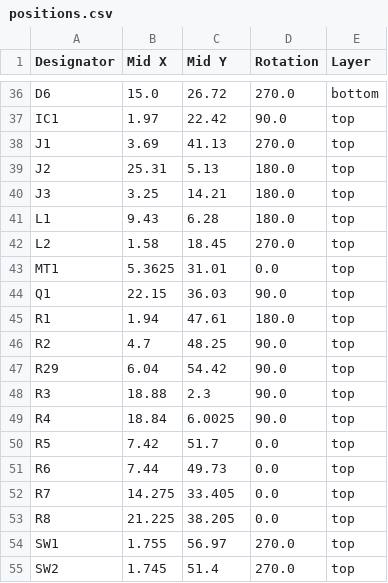
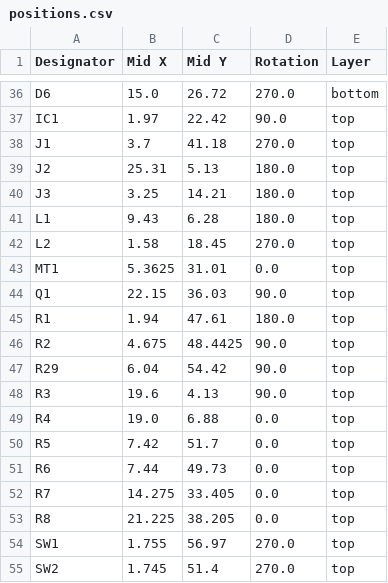
Before and after one commit to Philippe12/HorseSense, a CSV file: production/positions.csv, drawn as a sheet; only a part is shown, gaps mark what is left out.

```diff
--- a/production/positions.csv
+++ b/production/positions.csv
@@ -37,3 +37,3 @@ D6,15.0,26.72,270.0,bottom
 IC1,1.97,22.42,90.0,top
-J1,3.69,41.13,270.0,top
+J1,3.7,41.18,270.0,top
 J2,25.31,5.13,180.0,top
@@ -45,6 +45,6 @@ Q1,22.15,36.03,90.0,top
 R1,1.94,47.61,180.0,top
-R2,4.7,48.25,90.0,top
+R2,4.675,48.4425,90.0,top
 R29,6.04,54.42,90.0,top
-R3,18.88,2.3,90.0,top
-R4,18.84,6.0025,90.0,top
+R3,19.6,4.13,90.0,top
+R4,19.0,6.88,0.0,top
 R5,7.42,51.7,0.0,top
```
Also changed, not shown: jlcpcb/production_files/BOM-horsesense.csv, jlcpcb/production_files/CPL-horsesense.csv, 27 other files.
